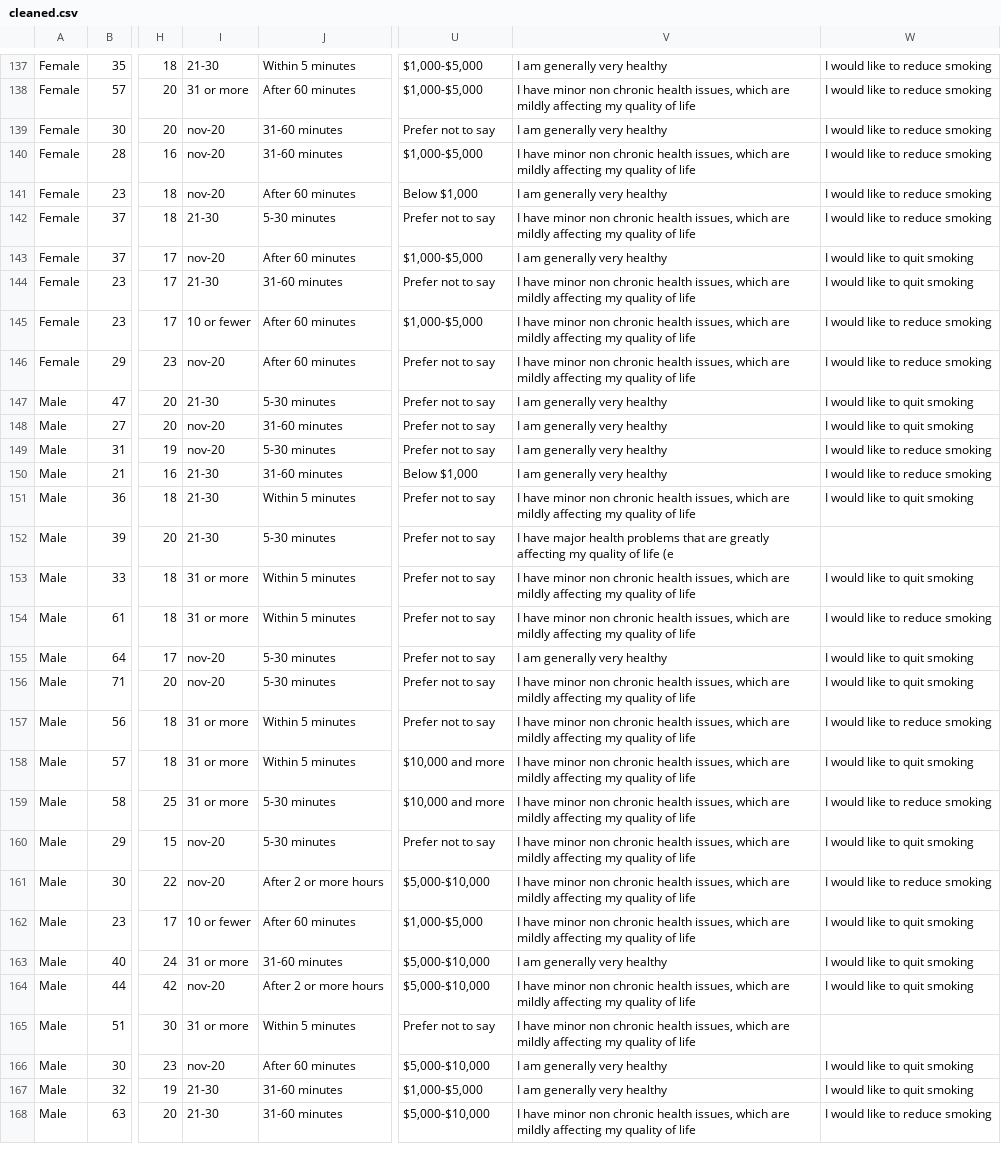
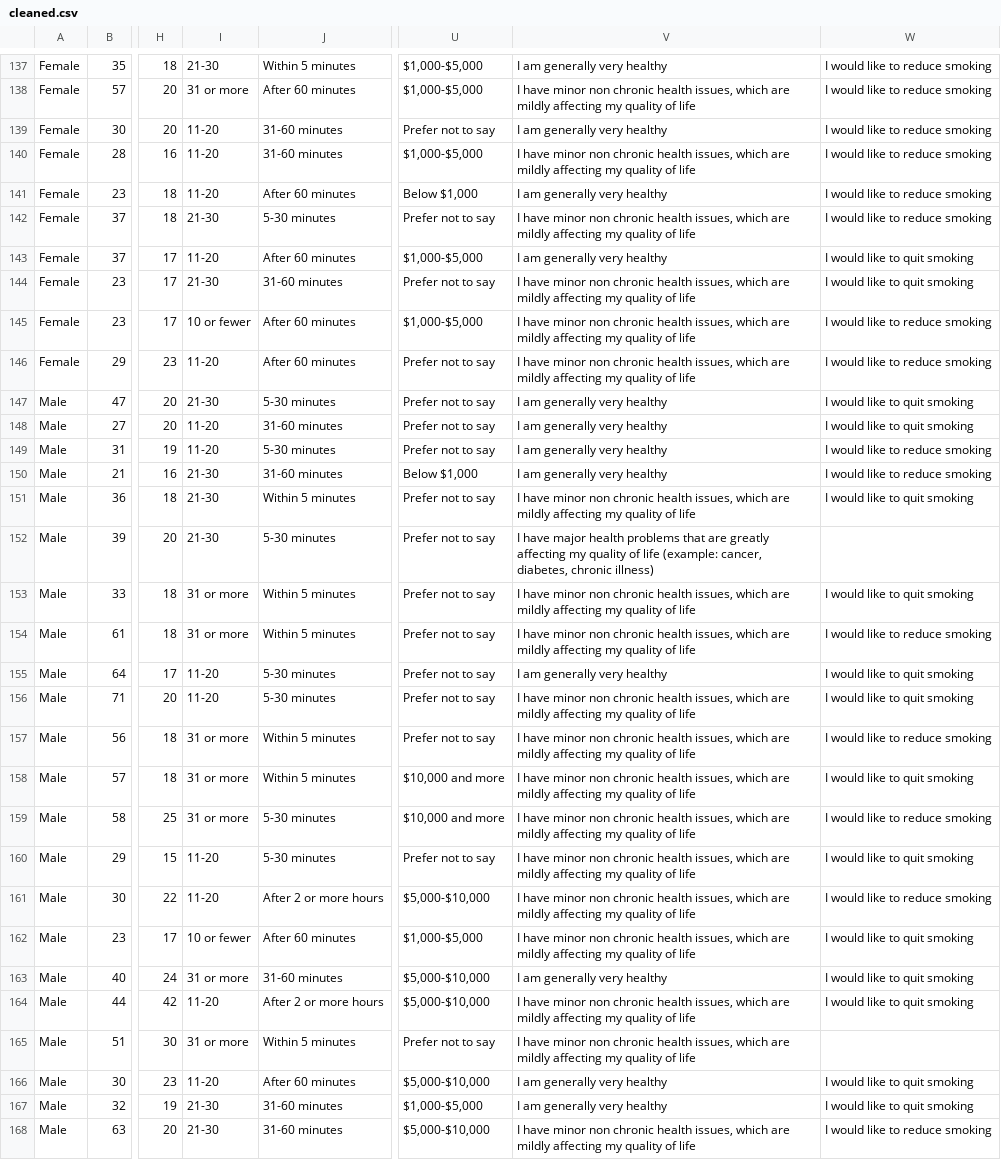
Before and after one commit to DamienMatias/Data_mining_project, a CSV file: cleaned.csv, drawn as a sheet; only a part is shown, gaps mark what is left out; the diff covers the shown part only; the diff names each change by its address in the sheet, - before the commit and + after, or states it on an @@ line.

```diff
--- a/cleaned.csv
+++ b/cleaned.csv
-I139:I141: nov-20
+I139:I141: 11-20
-I143: nov-20
+I143: 11-20
-I146: nov-20
+I146: 11-20
-I148:I149: nov-20
+I148:I149: 11-20
-V152: …of life (e
+V152: …of life (example: cancer, diabetes, chronic illness)
-I155:I156: nov-20
+I155:I156: 11-20
-I160:I161: nov-20
+I160:I161: 11-20
-I164: nov-20
+I164: 11-20
-I166: nov-20
+I166: 11-20
```
Also changed, not shown: 86 edited cells elsewhere in this file, 1 other file.
